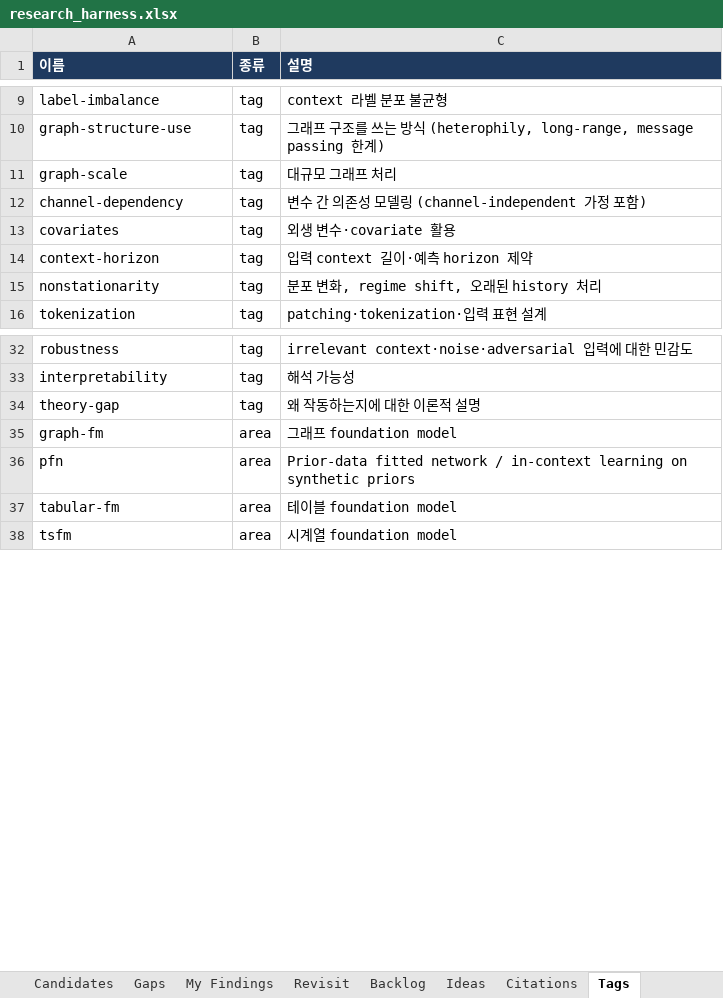
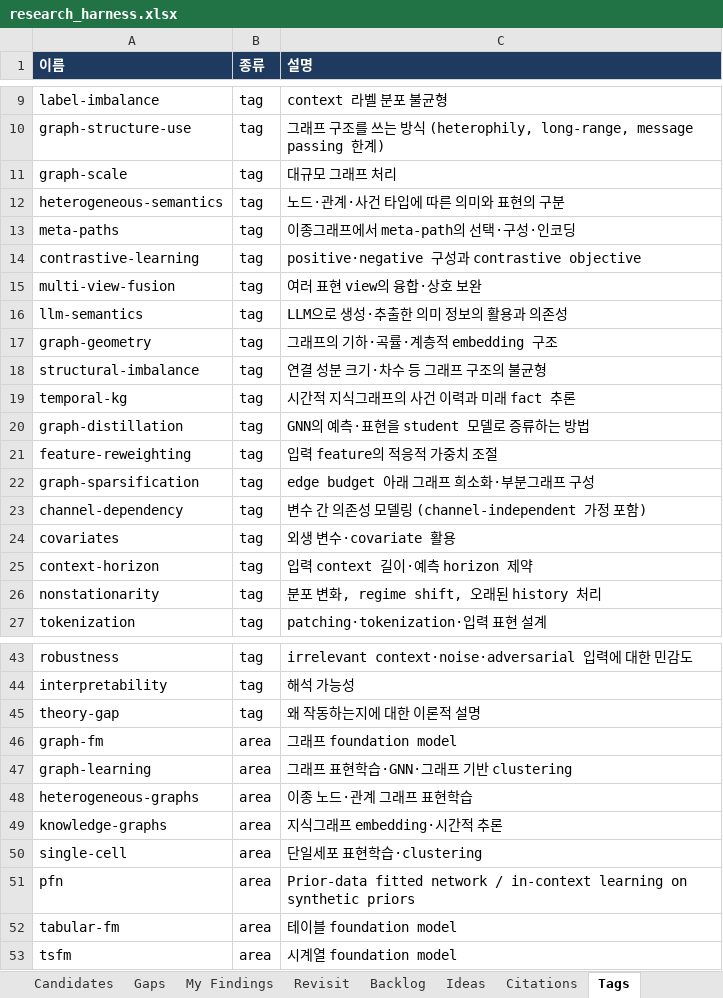
Before and after one commit to seongjinan11-source/research-harness, an Excel workbook: out/research_harness.xlsx, sheet Tags, drawn as a sheet; only a part is shown, gaps mark what is left out; values as stored, in another font and other column widths than the file's, no borders; the diff names each change by its address in the sheet, - before the commit and + after, or states it on an @@ line.

Commit message:
Add 20 graph papers with verified sources and review scope

```diff
--- a/out/research_harness.xlsx (sheet Tags)
+++ b/out/research_harness.xlsx (sheet Tags)
+row 12: heterogeneous-semantics | tag | 노드·관계·사건 타입에 따른 의미와 표현의 구분
+row 13: meta-paths | tag | 이종그래프에서 meta-path의 선택·구성·인코딩
+row 14: contrastive-learning | tag | positive·negative 구성과 contrastive objective
+row 15: multi-view-fusion | tag | 여러 표현 view의 융합·상호 보완
+row 16: llm-semantics | tag | LLM으로 생성·추출한 의미 정보의 활용과 의존성
+row 17: graph-geometry | tag | 그래프의 기하·곡률·계층적 embedding 구조
+row 18: structural-imbalance | tag | 연결 성분 크기·차수 등 그래프 구조의 불균형
+row 19: temporal-kg | tag | 시간적 지식그래프의 사건 이력과 미래 fact 추론
+row 20: graph-distillation | tag | GNN의 예측·표현을 student 모델로 증류하는 방법
+row 21: feature-reweighting | tag | 입력 feature의 적응적 가중치 조절
+row 22: graph-sparsification | tag | edge budget 아래 그래프 희소화·부분그래프 구성
+row 47: graph-learning | area | 그래프 표현학습·GNN·그래프 기반 clustering
+row 48: heterogeneous-graphs | area | 이종 노드·관계 그래프 표현학습
+row 49: knowledge-graphs | area | 지식그래프 embedding·시간적 추론
+row 50: single-cell | area | 단일세포 표현학습·clustering
```
Also changed, not shown: sheet Papers, sheet Claims, sheet Citations, sheet Revisit, sheet Gaps, sheet Candidates, 1 more sheet, 27 other files.
